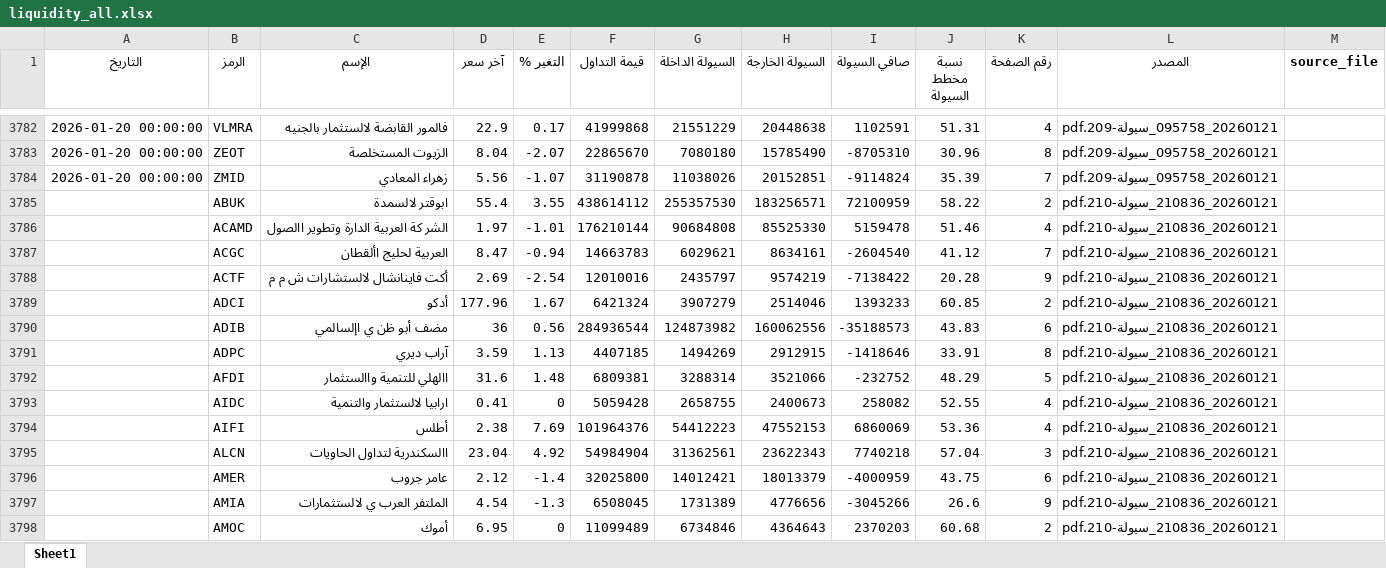
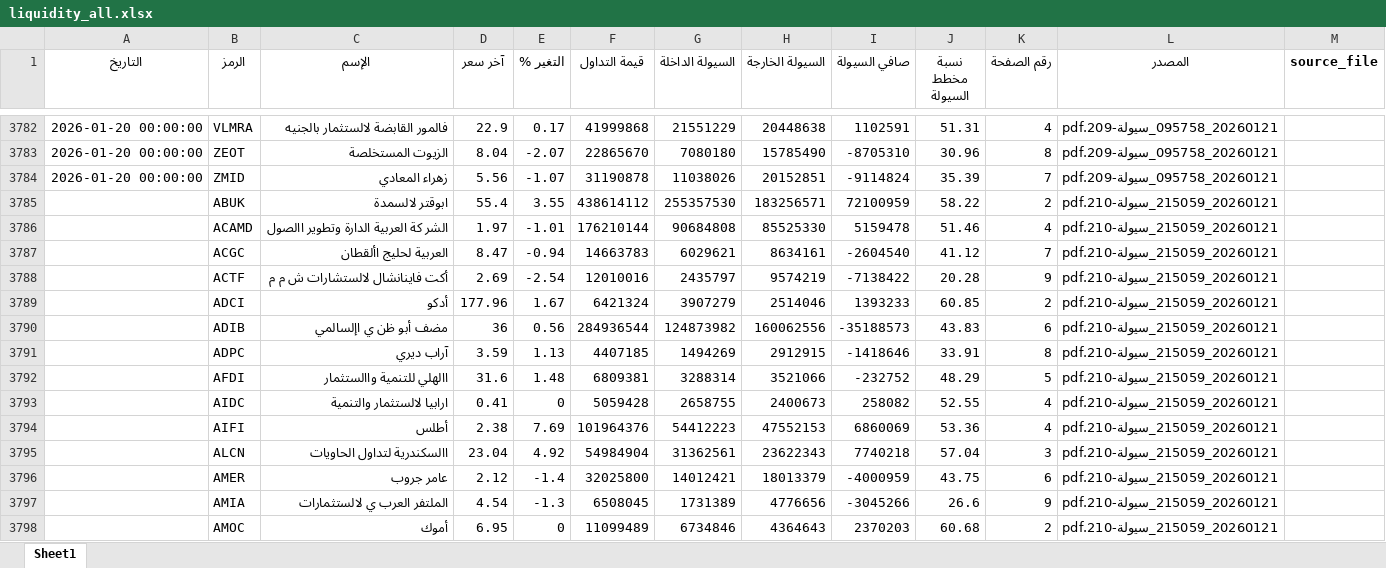
Before and after one commit to MahmoudElshaeer/egx-liquidity-dashboard, an Excel workbook: liquidity_all.xlsx, sheet Sheet1, drawn as a sheet; only a part is shown, gaps mark what is left out; values as stored, in another font and other column widths than the file's, no borders; the diff covers the shown part only; the diff names each change by its address in the sheet, - before the commit and + after, or states it on an @@ line.

Commit message:
Update liquidity data 2026-01-21

```diff
--- a/liquidity_all.xlsx (sheet Sheet1)
+++ b/liquidity_all.xlsx (sheet Sheet1)
-L3785:L3798 (المصدر): 20260121_210836_سيولة-210.pdf
+L3785:L3798 (المصدر): 20260121_215059_سيولة-210.pdf
```
Also changed, not shown: 122 edited cells elsewhere in this sheet, 2 other files.
